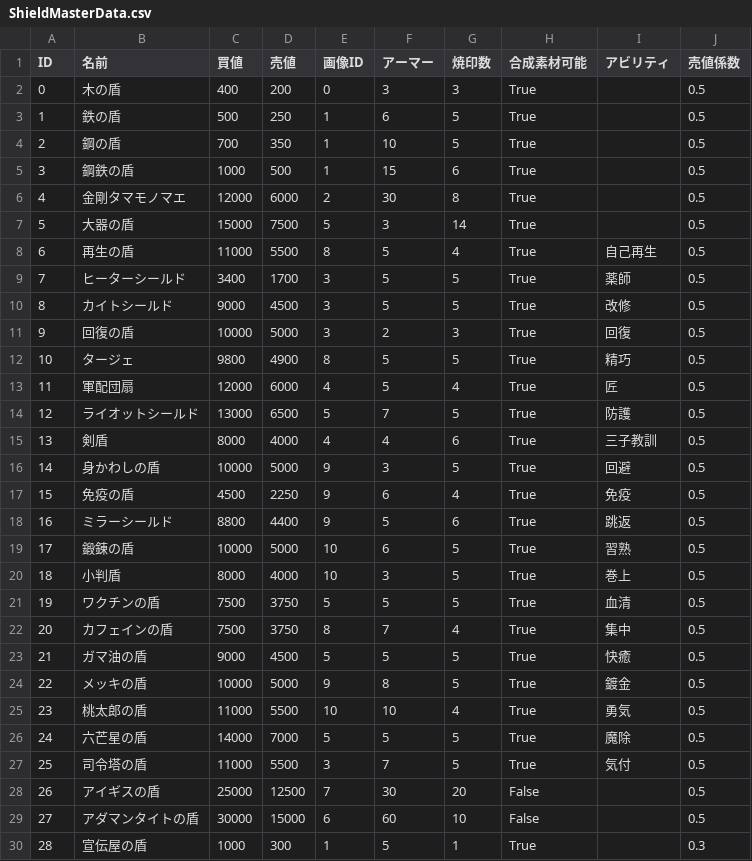
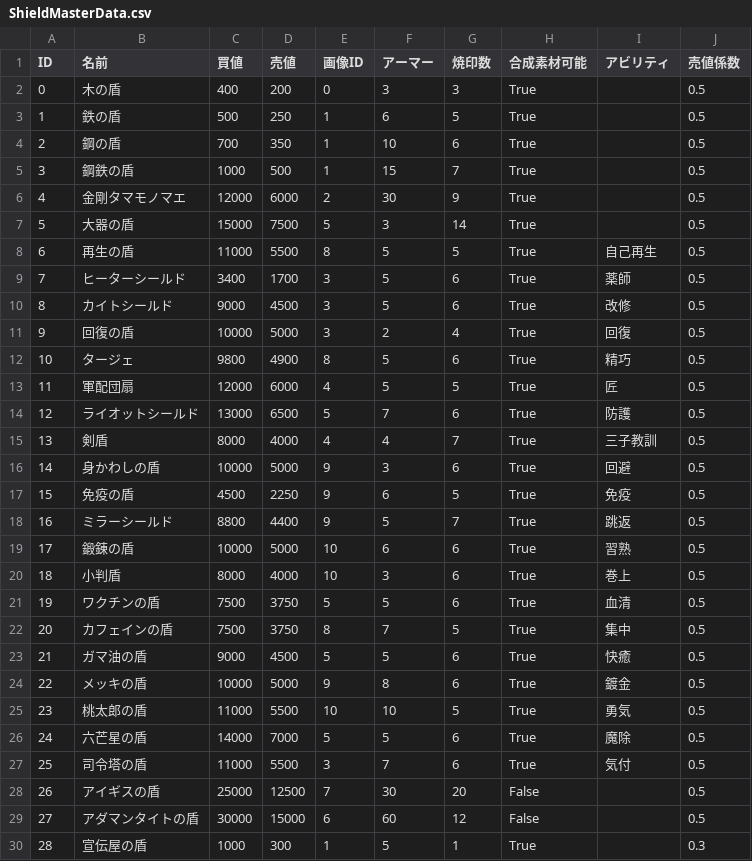
Before and after one commit to gif-hara/MineS, a CSV file: Assets/DataSources/Csv/ShieldMasterData.csv, drawn as a sheet.

```diff
--- a/Assets/DataSources/Csv/ShieldMasterData.csv
+++ b/Assets/DataSources/Csv/ShieldMasterData.csv
@@ -3,28 +3,28 @@ ID,名前,買値,売値,画像ID,アーマー,焼印数,合成素材可能,ア
 1,鉄の盾,500,250,1,6,5,True,,0.5
-2,鋼の盾,700,350,1,10,5,True,,0.5
-3,鋼鉄の盾,1000,500,1,15,6,True,,0.5
-4,金剛タマモノマエ,12000,6000,2,30,8,True,,0.5
+2,鋼の盾,700,350,1,10,6,True,,0.5
+3,鋼鉄の盾,1000,500,1,15,7,True,,0.5
+4,金剛タマモノマエ,12000,6000,2,30,9,True,,0.5
 5,大器の盾,15000,7500,5,3,14,True,,0.5
-6,再生の盾,11000,5500,8,5,4,True,自己再生,0.5
-7,ヒーターシールド,3400,1700,3,5,5,True,薬師,0.5
-8,カイトシールド,9000,4500,3,5,5,True,改修,0.5
-9,回復の盾,10000,5000,3,2,3,True,回復,0.5
-10,タージェ,9800,4900,8,5,5,True,精巧,0.5
-11,軍配団扇,12000,6000,4,5,4,True,匠,0.5
-12,ライオットシールド,13000,6500,5,7,5,True,防護,0.5
-13,剣盾,8000,4000,4,4,6,True,三子教訓,0.5
-14,身かわしの盾,10000,5000,9,3,5,True,回避,0.5
-15,免疫の盾,4500,2250,9,6,4,True,免疫,0.5
-16,ミラーシールド,8800,4400,9,5,6,True,跳返,0.5
-17,鍛錬の盾,10000,5000,10,6,5,True,習熟,0.5
-18,小判盾,8000,4000,10,3,5,True,巻上,0.5
-19,ワクチンの盾,7500,3750,5,5,5,True,血清,0.5
-20,カフェインの盾,7500,3750,8,7,4,True,集中,0.5
-21,ガマ油の盾,9000,4500,5,5,5,True,快癒,0.5
-22,メッキの盾,10000,5000,9,8,5,True,鍍金,0.5
-23,桃太郎の盾,11000,5500,10,10,4,True,勇気,0.5
-24,六芒星の盾,14000,7000,5,5,5,True,魔除,0.5
-25,司令塔の盾,11000,5500,3,7,5,True,気付,0.5
+6,再生の盾,11000,5500,8,5,5,True,自己再生,0.5
+7,ヒーターシールド,3400,1700,3,5,6,True,薬師,0.5
+8,カイトシールド,9000,4500,3,5,6,True,改修,0.5
+9,回復の盾,10000,5000,3,2,4,True,回復,0.5
+10,タージェ,9800,4900,8,5,6,True,精巧,0.5
+11,軍配団扇,12000,6000,4,5,5,True,匠,0.5
+12,ライオットシールド,13000,6500,5,7,6,True,防護,0.5
+13,剣盾,8000,4000,4,4,7,True,三子教訓,0.5
+14,身かわしの盾,10000,5000,9,3,6,True,回避,0.5
+15,免疫の盾,4500,2250,9,6,5,True,免疫,0.5
+16,ミラーシールド,8800,4400,9,5,7,True,跳返,0.5
+17,鍛錬の盾,10000,5000,10,6,6,True,習熟,0.5
+18,小判盾,8000,4000,10,3,6,True,巻上,0.5
+19,ワクチンの盾,7500,3750,5,5,6,True,血清,0.5
+20,カフェインの盾,7500,3750,8,7,5,True,集中,0.5
+21,ガマ油の盾,9000,4500,5,5,6,True,快癒,0.5
+22,メッキの盾,10000,5000,9,8,6,True,鍍金,0.5
+23,桃太郎の盾,11000,5500,10,10,5,True,勇気,0.5
+24,六芒星の盾,14000,7000,5,5,6,True,魔除,0.5
+25,司令塔の盾,11000,5500,3,7,6,True,気付,0.5
 26,アイギスの盾,25000,12500,7,30,20,False,,0.5
-27,アダマンタイトの盾,30000,15000,6,60,10,False,,0.5
+27,アダマンタイトの盾,30000,15000,6,60,12,False,,0.5
 28,宣伝屋の盾,1000,300,1,5,1,True,,0.3
```
Also changed, not shown: 24 other files.
